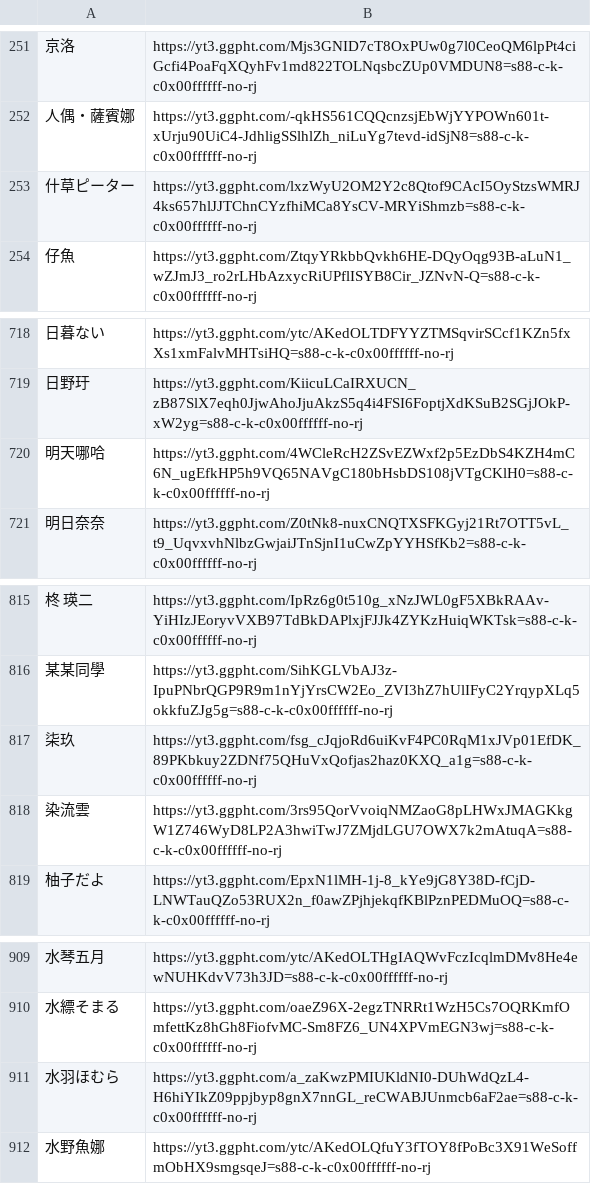
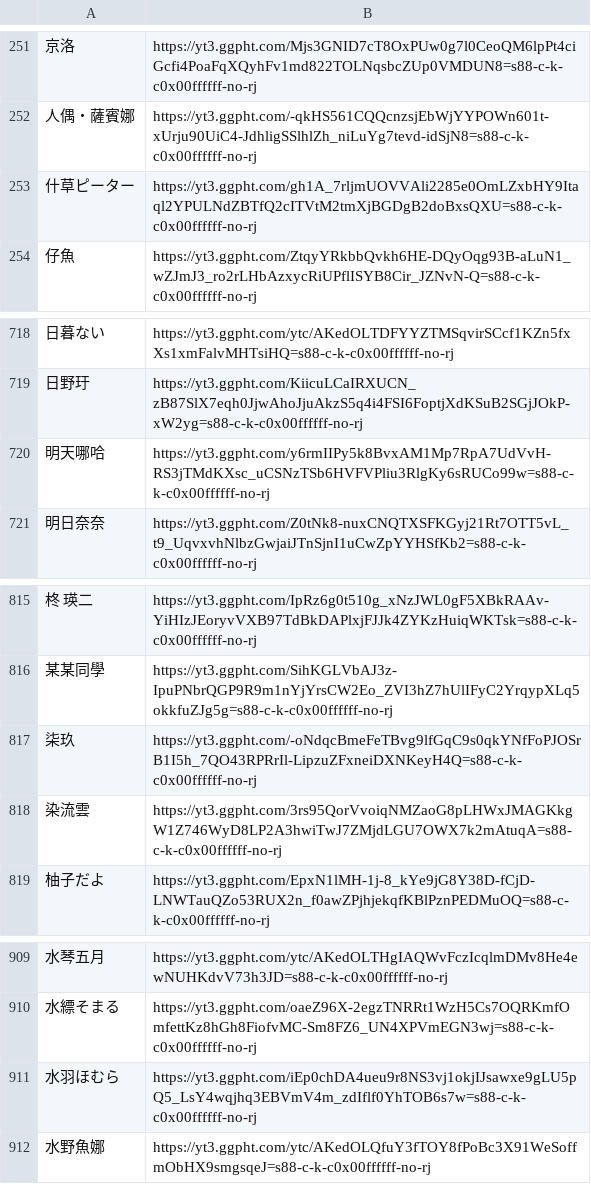
Before and after one commit to TaiwanVtuberData/TaiwanVtuberData.github.io-Legacy, a CSV file: SPECIAL_LIST/NAME_THUMBNAIL.csv, drawn as a sheet; only a part is shown, gaps mark what is left out; the diff names each change by its address in the sheet, - before the commit and + after, or states it on an @@ line.

Commit message:
Automatic update at 2022/04/01 17:56

```diff
--- a/SPECIAL_LIST/NAME_THUMBNAIL.csv
+++ b/SPECIAL_LIST/NAME_THUMBNAIL.csv
-B253: https://yt3.ggpht.com/lxzWyU2OM2Y2c8Qtof9CAcI5OyStzsWMRJ4ks657hlJJTChnCYzfhiMCa8YsCV-MRYiShmzb=s88-c-k-c0x00ffffff-no-rj
+B253: https://yt3.ggpht.com/gh1A_7rljmUOVVAli2285e0OmLZxbHY9Itaql2YPULNdZBTfQ2cITVtM2tmXjBGDgB2doBxsQXU=s88-c-k-c0x00ffffff-no-rj
-B720: https://yt3.ggpht.com/4WCleRcH2ZSvEZWxf2p5EzDbS4KZH4mC6N_ugEfkHP5h9VQ65NAVgC180bHsbDS108jVTgCKlH0=s88-c-k-c0x00ffffff-no-rj
+B720: https://yt3.ggpht.com/y6rmIIPy5k8BvxAM1Mp7RpA7UdVvH-RS3jTMdKXsc_uCSNzTSb6HVFVPliu3RlgKy6sRUCo99w=s88-c-k-c0x00ffffff-no-rj
-B817: https://yt3.ggpht.com/fsg_cJqjoRd6uiKvF4PC0RqM1xJVp01EfDK_89PKbkuy2ZDNf75QHuVxQofjas2haz0KXQ_a1g=s88-c-k-c0x00ffffff-no-rj
+B817: https://yt3.ggpht.com/-oNdqcBmeFeTBvg9lfGqC9s0qkYNfFoPJOSrB1I5h_7QO43RPRrIl-LipzuZFxneiDXNKeyH4Q=s88-c-k-c0x00ffffff-no-rj
-B911: https://yt3.ggpht.com/a_zaKwzPMIUKldNI0-DUhWdQzL4-H6hiYIkZ09ppjbyp8gnX7nnGL_reCWABJUnmcb6aF2ae=s88-c-k-c0x00ffffff-no-rj
+B911: https://yt3.ggpht.com/iEp0chDA4ueu9r8NS3vj1okjIJsawxe9gLU5pQ5_LsY4wqjhq3EBVmV4m_zdIflf0YhTOB6s7w=s88-c-k-c0x00ffffff-no-rj
```
